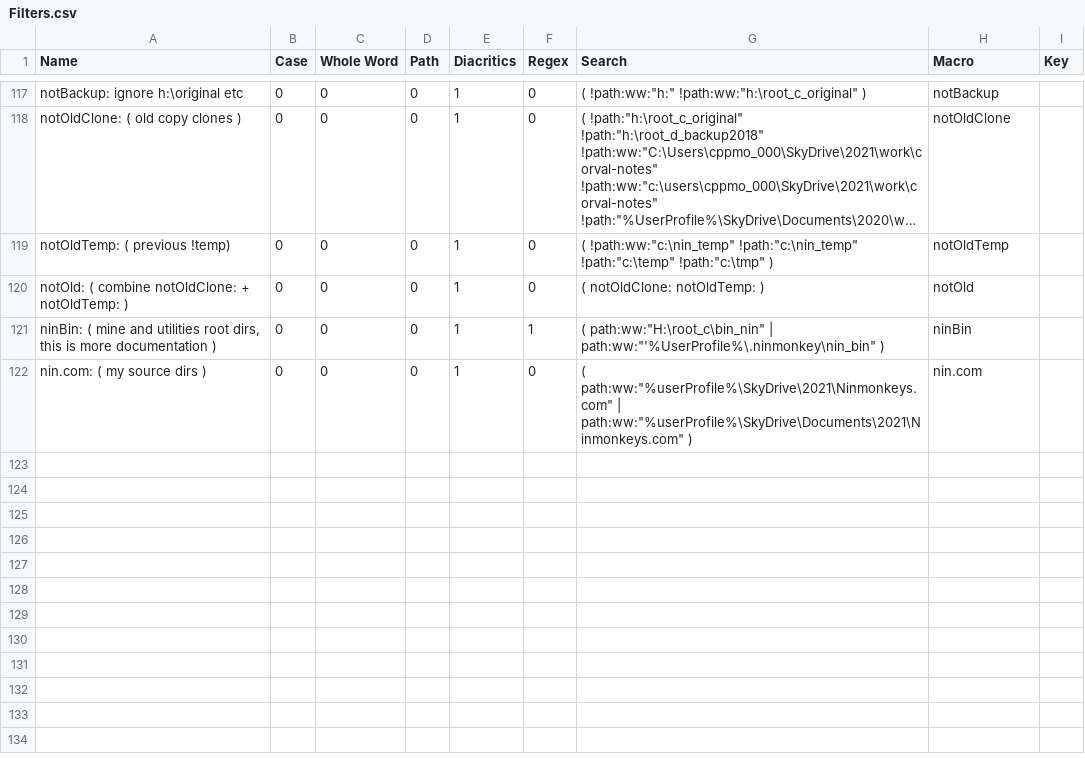
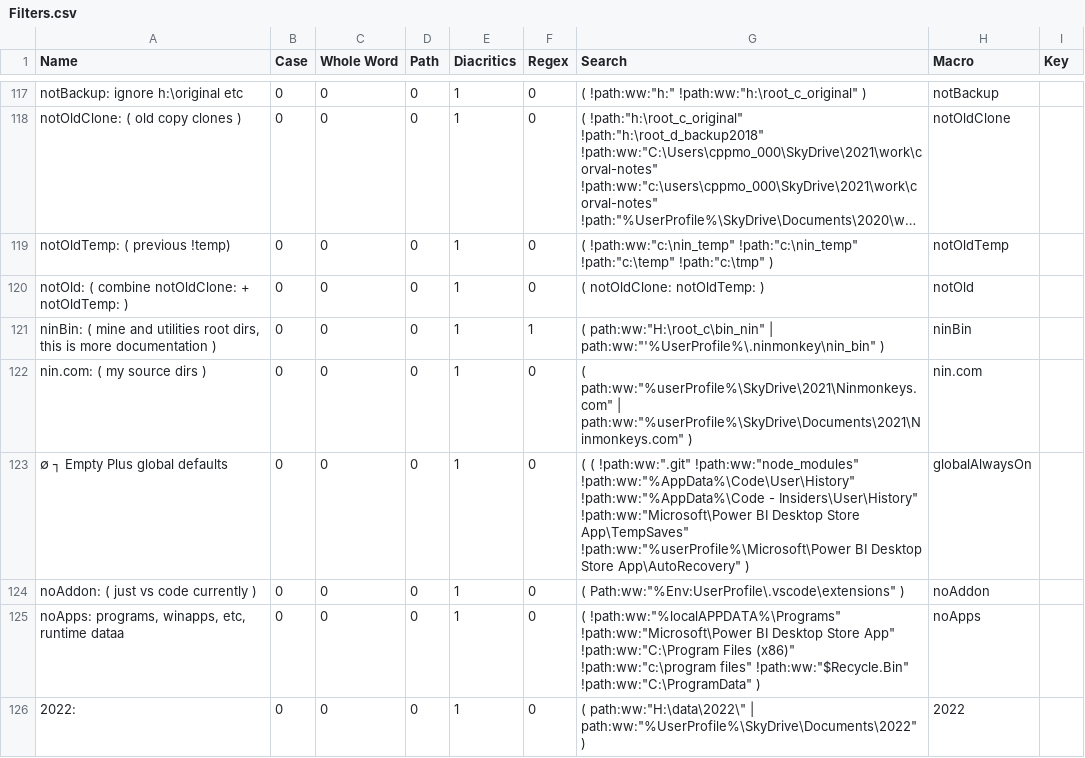
Before and after one commit to ninmonkey/dotfiles_git, a CSV file: everythingSearch/Filters.csv, drawn as a sheet; only a part is shown, gaps mark what is left out; long unchanged cells end in …; the diff covers the shown part only; the diff names each change by its address in the sheet, - before the commit and + after, or states it on an @@ line.

```diff
--- a/everythingSearch/Filters.csv
+++ b/everythingSearch/Filters.csv
+row 123: ∅ ┐ Empty Plus global defaults | 0 | 0 | 0 | 1 | 0 | ( ( !path:ww:".git" !path:ww:"node_modules" !path:ww:"%AppData%\Code\User\History" !path:ww:"%AppData%\Code - Insiders\User\History" !path:ww:"Microsoft\Power BI Desktop Store App\TempSaves" !path:ww:"%userProfile%\Microsoft\Power BI Desktop Store App\AutoRecovery" ) | globalAlwaysOn
+row 124: noAddon: ( just vs code currently ) | 0 | 0 | 0 | 1 | 0 | ( Path:ww:"%Env:UserProfile\.vscode\extensions" ) | noAddon
+row 125: noApps: programs, winapps, etc, runtime dataa | 0 | 0 | 0 | 1 | 0 | ( !path:ww:"%localAPPDATA%\Programs" !path:ww:"Microsoft\Power BI Desktop Store App" !path:ww:"C:\Program Files (x86)" !path:ww:"c:\program files" !path:ww:"$Recycle.Bin" !path:ww:"C:\ProgramData" ) | noApps
+row 126: 2022: | 0 | 0 | 0 | 1 | 0 | ( path:ww:"H:\data\2022\" | path:ww:"%UserProfile%\SkyDrive\Documents\2022" ) | 2022
```
Also changed, not shown: 4 added rows, 1 removed row and 2 edited cells elsewhere in this file, everythingSearch/Bookmarks.csv, 1 other file.
